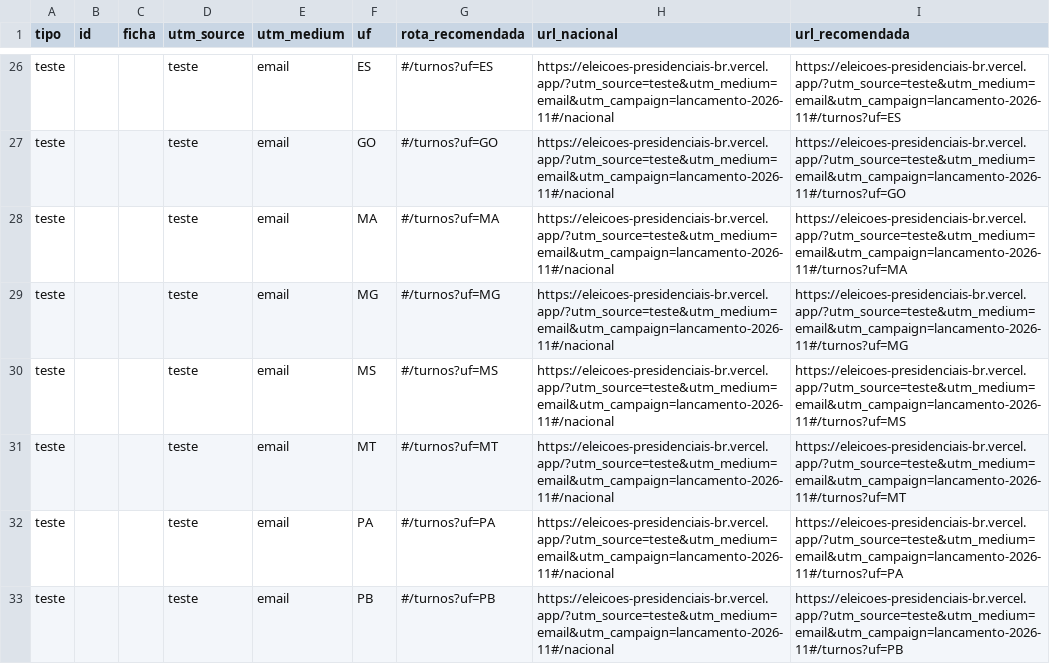
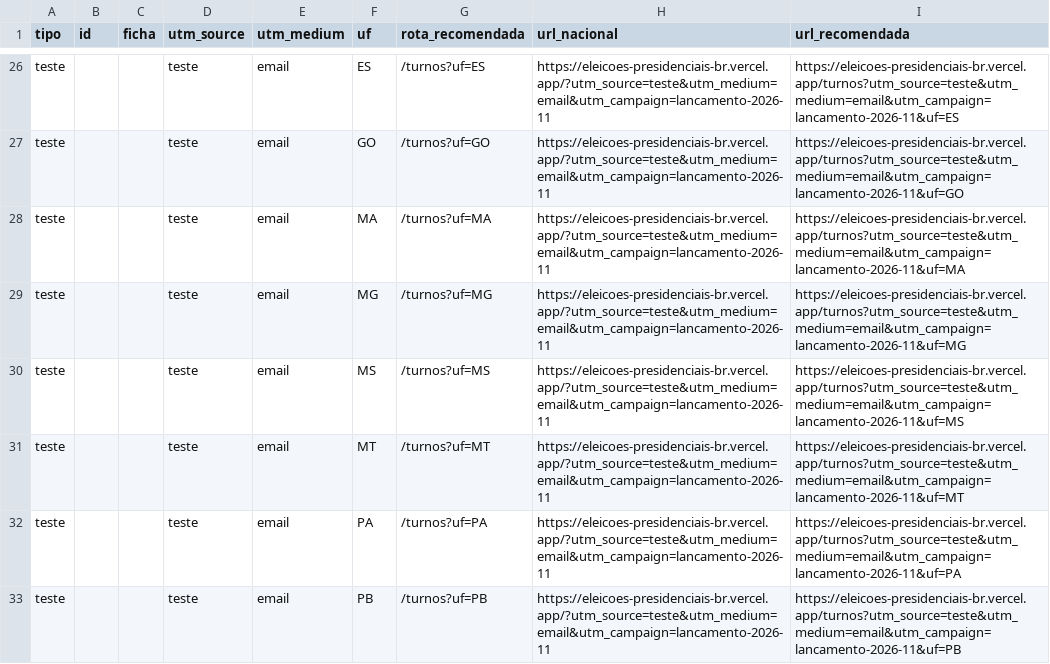
Before and after one commit to fernandofigueiredo-data/eleicoes-presidenciais-br, a CSV file: docs/divulgacao-election-intelligence/utm_links.csv, drawn as a sheet; only a part is shown, gaps mark what is left out; the diff covers the shown part only; the diff names each change by its address in the sheet, - before the commit and + after, or states it on an @@ line.

```diff
--- a/docs/divulgacao-election-intelligence/utm_links.csv
+++ b/docs/divulgacao-election-intelligence/utm_links.csv
-G26 (rota_recomendada): #/turnos?uf=ES
+G26 (rota_recomendada): /turnos?uf=ES
-H26:H33 (url_nacional): https://eleicoes-presidenciais-br.vercel.app/?utm_source=teste&utm_medium=email&utm_campaign=lancamento-2026-11#/nacional
+H26:H33 (url_nacional): https://eleicoes-presidenciais-br.vercel.app/?utm_source=teste&utm_medium=email&utm_campaign=lancamento-2026-11
-I26 (url_recomendada): https://eleicoes-presidenciais-br.vercel.app/?utm_source=teste&utm_medium=email&utm_campaign=lancamento-2026-11#/turnos?uf=ES
+I26 (url_recomendada): https://eleicoes-presidenciais-br.vercel.app/turnos?utm_source=teste&utm_medium=email&utm_campaign=lancamento-2026-11&uf=ES
-G27 (rota_recomendada): #/turnos?uf=GO
+G27 (rota_recomendada): /turnos?uf=GO
-I27 (url_recomendada): https://eleicoes-presidenciais-br.vercel.app/?utm_source=teste&utm_medium=email&utm_campaign=lancamento-2026-11#/turnos?uf=GO
+I27 (url_recomendada): https://eleicoes-presidenciais-br.vercel.app/turnos?utm_source=teste&utm_medium=email&utm_campaign=lancamento-2026-11&uf=GO
-G28 (rota_recomendada): #/turnos?uf=MA
+G28 (rota_recomendada): /turnos?uf=MA
-I28 (url_recomendada): https://eleicoes-presidenciais-br.vercel.app/?utm_source=teste&utm_medium=email&utm_campaign=lancamento-2026-11#/turnos?uf=MA
+I28 (url_recomendada): https://eleicoes-presidenciais-br.vercel.app/turnos?utm_source=teste&utm_medium=email&utm_campaign=lancamento-2026-11&uf=MA
-G29 (rota_recomendada): #/turnos?uf=MG
+G29 (rota_recomendada): /turnos?uf=MG
-I29 (url_recomendada): https://eleicoes-presidenciais-br.vercel.app/?utm_source=teste&utm_medium=email&utm_campaign=lancamento-2026-11#/turnos?uf=MG
+I29 (url_recomendada): https://eleicoes-presidenciais-br.vercel.app/turnos?utm_source=teste&utm_medium=email&utm_campaign=lancamento-2026-11&uf=MG
-G30 (rota_recomendada): #/turnos?uf=MS
+G30 (rota_recomendada): /turnos?uf=MS
-I30 (url_recomendada): https://eleicoes-presidenciais-br.vercel.app/?utm_source=teste&utm_medium=email&utm_campaign=lancamento-2026-11#/turnos?uf=MS
+I30 (url_recomendada): https://eleicoes-presidenciais-br.vercel.app/turnos?utm_source=teste&utm_medium=email&utm_campaign=lancamento-2026-11&uf=MS
-G31 (rota_recomendada): #/turnos?uf=MT
+G31 (rota_recomendada): /turnos?uf=MT
-I31 (url_recomendada): https://eleicoes-presidenciais-br.vercel.app/?utm_source=teste&utm_medium=email&utm_campaign=lancamento-2026-11#/turnos?uf=MT
+I31 (url_recomendada): https://eleicoes-presidenciais-br.vercel.app/turnos?utm_source=teste&utm_medium=email&utm_campaign=lancamento-2026-11&uf=MT
-G32 (rota_recomendada): #/turnos?uf=PA
+G32 (rota_recomendada): /turnos?uf=PA
-I32 (url_recomendada): https://eleicoes-presidenciais-br.vercel.app/?utm_source=teste&utm_medium=email&utm_campaign=lancamento-2026-11#/turnos?uf=PA
+I32 (url_recomendada): https://eleicoes-presidenciais-br.vercel.app/turnos?utm_source=teste&utm_medium=email&utm_campaign=lancamento-2026-11&uf=PA
-G33 (rota_recomendada): #/turnos?uf=PB
+G33 (rota_recomendada): /turnos?uf=PB
-I33 (url_recomendada): https://eleicoes-presidenciais-br.vercel.app/?utm_source=teste&utm_medium=email&utm_campaign=lancamento-2026-11#/turnos?uf=PB
+I33 (url_recomendada): https://eleicoes-presidenciais-br.vercel.app/turnos?utm_source=teste&utm_medium=email&utm_campaign=lancamento-2026-11&uf=PB
```
Also changed, not shown: 108 edited cells elsewhere in this file, docs/divulgacao-election-intelligence/links_uf.csv, 45 other files.
